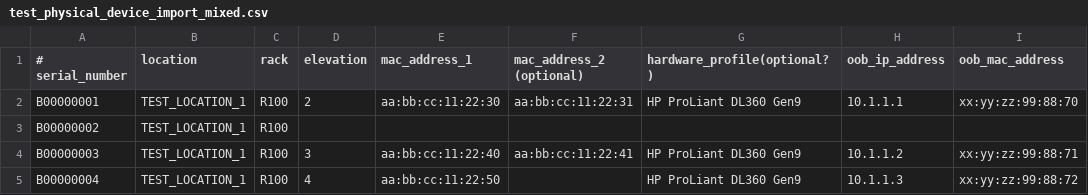
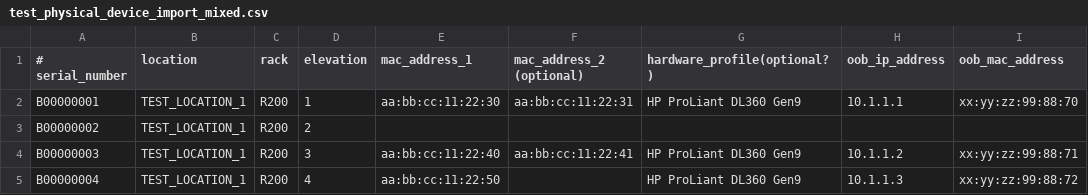
Before and after one commit to UnblockedByOps/arsenal, a CSV file: client/conf/test_physical_device_import_mixed.csv, drawn as a sheet.

Commit message:
INFRA-14868: import tool changes

```diff
--- a/client/conf/test_physical_device_import_mixed.csv
+++ b/client/conf/test_physical_device_import_mixed.csv
@@ -1,5 +1,5 @@
 # serial_number,location,rack,elevation,mac_address_1,mac_address_2 (optional),hardware_profile(optional?),oob_ip_address,oob_mac_address
-B00000001,TEST_LOCATION_1,R100,2,aa:bb:cc:11:22:30,aa:bb:cc:11:22:31,HP ProLiant DL360 Gen9,10.1.1.1,xx:yy:zz:99:88:70
-B00000002,TEST_LOCATION_1,R100
-B00000003,TEST_LOCATION_1,R100,3,aa:bb:cc:11:22:40,aa:bb:cc:11:22:41,HP ProLiant DL360 Gen9,10.1.1.2,xx:yy:zz:99:88:71
-B00000004,TEST_LOCATION_1,R100,4,aa:bb:cc:11:22:50,,HP ProLiant DL360 Gen9,10.1.1.3,xx:yy:zz:99:88:72
+B00000001,TEST_LOCATION_1,R200,1,aa:bb:cc:11:22:30,aa:bb:cc:11:22:31,HP ProLiant DL360 Gen9,10.1.1.1,xx:yy:zz:99:88:70
+B00000002,TEST_LOCATION_1,R200,2
+B00000003,TEST_LOCATION_1,R200,3,aa:bb:cc:11:22:40,aa:bb:cc:11:22:41,HP ProLiant DL360 Gen9,10.1.1.2,xx:yy:zz:99:88:71
+B00000004,TEST_LOCATION_1,R200,4,aa:bb:cc:11:22:50,,HP ProLiant DL360 Gen9,10.1.1.3,xx:yy:zz:99:88:72
```
Also changed, not shown: 1 other file.
